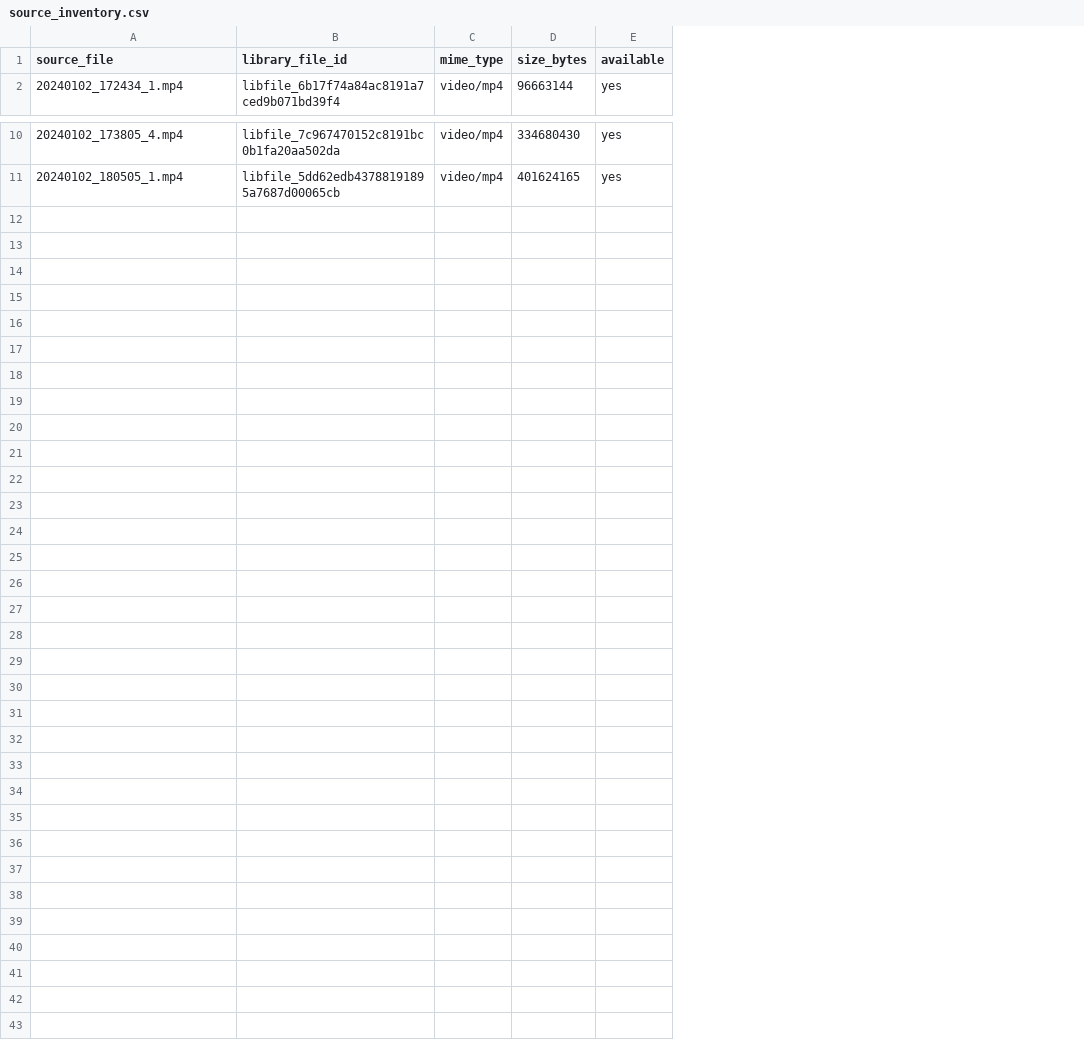
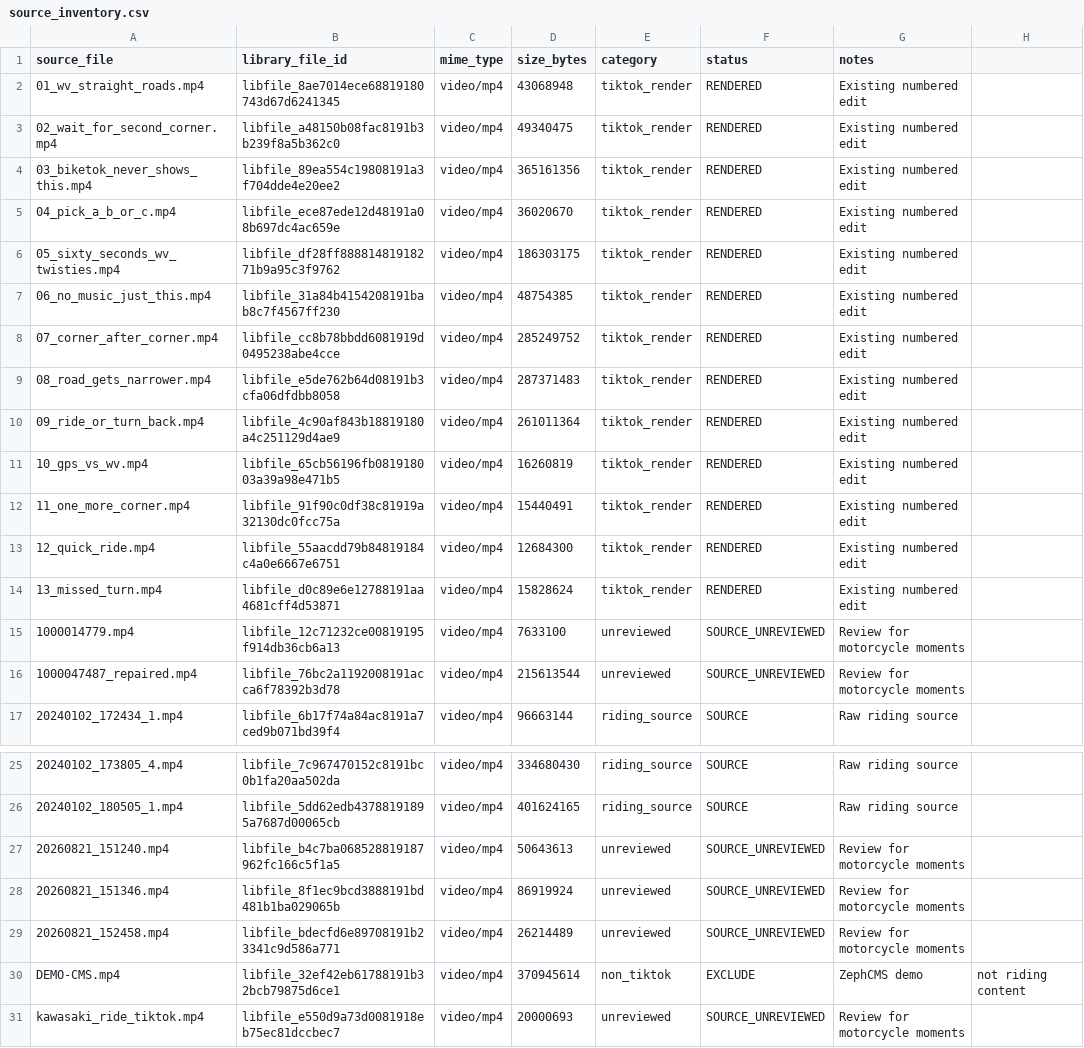
Before and after one commit to Kodi93/tiktok-riding, a CSV file: content/source_inventory.csv, drawn as a sheet; only a part is shown, gaps mark what is left out; removed rows and columns are numbered as before the commit, all else as after; the diff names each change by its address in the sheet, - before the commit and + after, or states it on an @@ line.

Commit message:
Expand inventory to all connected MP4 files

```diff
--- a/content/source_inventory.csv
+++ b/content/source_inventory.csv
-column E (available), row 2: yes; rows 10-11: yes | yes
+column E (category), row 17: riding_source; rows 25-26: riding_source | riding_source
+column F (status), row 17: SOURCE; rows 25-26: SOURCE | SOURCE
+column G (notes), row 17: Raw riding source; rows 25-26: Raw riding source | Raw riding source
+column H, empty
+row 2: 01_wv_straight_roads.mp4 | libfile_8ae7014ece68819180743d67d6241345 | video/mp4 | 43068948 | tiktok_render | RENDERED | Existing numbered edit
+row 3: 02_wait_for_second_corner.mp4 | libfile_a48150b08fac8191b3b239f8a5b362c0 | video/mp4 | 49340475 | tiktok_render | RENDERED | Existing numbered edit
+row 4: 03_biketok_never_shows_this.mp4 | libfile_89ea554c19808191a3f704dde4e20ee2 | video/mp4 | 365161356 | tiktok_render | RENDERED | Existing numbered edit
+row 5: 04_pick_a_b_or_c.mp4 | libfile_ece87ede12d48191a08b697dc4ac659e | video/mp4 | 36020670 | tiktok_render | RENDERED | Existing numbered edit
+row 6: 05_sixty_seconds_wv_twisties.mp4 | libfile_df28ff88881481918271b9a95c3f9762 | video/mp4 | 186303175 | tiktok_render | RENDERED | Existing numbered edit
+row 7: 06_no_music_just_this.mp4 | libfile_31a84b4154208191bab8c7f4567ff230 | video/mp4 | 48754385 | tiktok_render | RENDERED | Existing numbered edit
+row 8: 07_corner_after_corner.mp4 | libfile_cc8b78bbdd6081919d0495238abe4cce | video/mp4 | 285249752 | tiktok_render | RENDERED | Existing numbered edit
+row 9: 08_road_gets_narrower.mp4 | libfile_e5de762b64d08191b3cfa06dfdbb8058 | video/mp4 | 287371483 | tiktok_render | RENDERED | Existing numbered edit
+row 10: 09_ride_or_turn_back.mp4 | libfile_4c90af843b18819180a4c251129d4ae9 | video/mp4 | 261011364 | tiktok_render | RENDERED | Existing numbered edit
+row 11: 10_gps_vs_wv.mp4 | libfile_65cb56196fb081918003a39a98e471b5 | video/mp4 | 16260819 | tiktok_render | RENDERED | Existing numbered edit
+row 12: 11_one_more_corner.mp4 | libfile_91f90c0df38c81919a32130dc0fcc75a | video/mp4 | 15440491 | tiktok_render | RENDERED | Existing numbered edit
+row 13: 12_quick_ride.mp4 | libfile_55aacdd79b84819184c4a0e6667e6751 | video/mp4 | 12684300 | tiktok_render | RENDERED | Existing numbered edit
+row 14: 13_missed_turn.mp4 | libfile_d0c89e6e12788191aa4681cff4d53871 | video/mp4 | 15828624 | tiktok_render | RENDERED | Existing numbered edit
+row 15: 1000014779.mp4 | libfile_12c71232ce00819195f914db36cb6a13 | video/mp4 | 7633100 | unreviewed | SOURCE_UNREVIEWED | Review for motorcycle moments
+row 16: 1000047487_repaired.mp4 | libfile_76bc2a1192008191acca6f78392b3d78 | video/mp4 | 215613544 | unreviewed | SOURCE_UNREVIEWED | Review for motorcycle moments
+row 27: 20260821_151240.mp4 | libfile_b4c7ba068528819187962fc166c5f1a5 | video/mp4 | 50643613 | unreviewed | SOURCE_UNREVIEWED | Review for motorcycle moments
+row 28: 20260821_151346.mp4 | libfile_8f1ec9bcd3888191bd481b1ba029065b | video/mp4 | 86919924 | unreviewed | SOURCE_UNREVIEWED | Review for motorcycle moments
+row 29: 20260821_152458.mp4 | libfile_bdecfd6e89708191b23341c9d586a771 | video/mp4 | 26214489 | unreviewed | SOURCE_UNREVIEWED | Review for motorcycle moments
+row 30: DEMO-CMS.mp4 | libfile_32ef42eb61788191b32bcb79875d6ce1 | video/mp4 | 370945614 | non_tiktok | EXCLUDE | ZephCMS demo | not riding content
+row 31: kawasaki_ride_tiktok.mp4 | libfile_e550d9a73d0081918eb75ec81dccbec7 | video/mp4 | 20000693 | unreviewed | SOURCE_UNREVIEWED | Review for motorcycle moments
```
